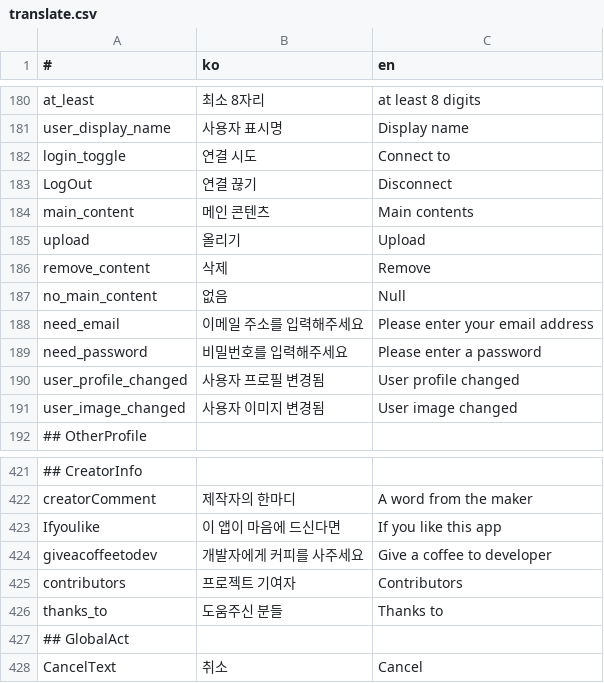
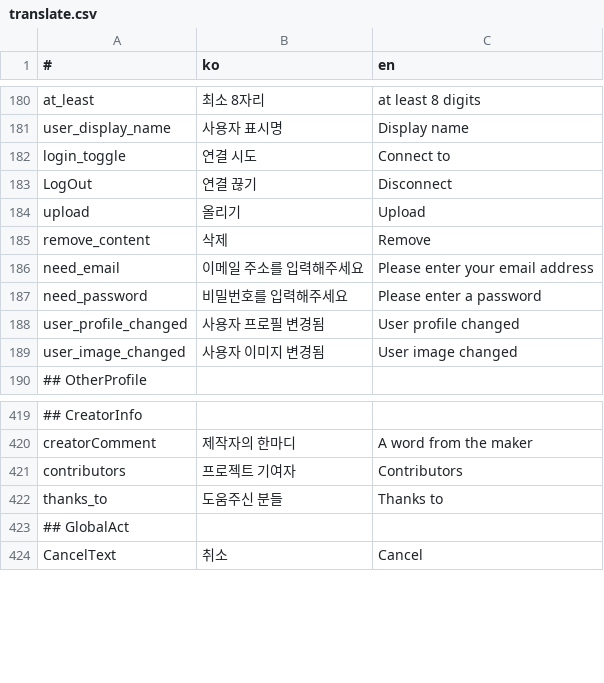
Before and after one commit to is2you2/pjcone_server, a CSV file: uploader/www/assets/data/translate.csv, drawn as a sheet; only a part is shown, gaps mark what is left out; the diff names each change by its address in the sheet, - before the commit and + after, or states it on an @@ line.

```diff
--- a/uploader/www/assets/data/translate.csv
+++ b/uploader/www/assets/data/translate.csv
-row 184: main_content | 메인 콘텐츠 | Main contents
-row 187: no_main_content | 없음 | Null
-row 423: Ifyoulike | 이 앱이 마음에 드신다면 | If you like this app
-row 424: giveacoffeetodev | 개발자에게 커피를 사주세요 | Give a coffee to developer
```
Also changed, not shown: 28 other files.
